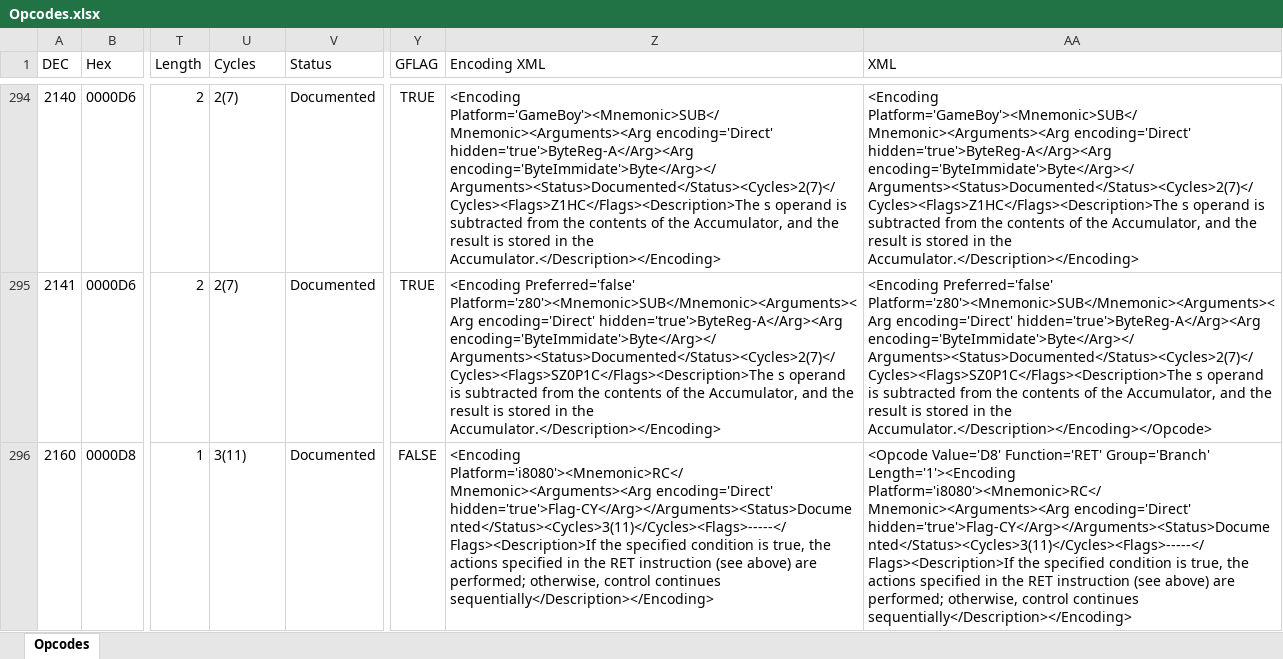
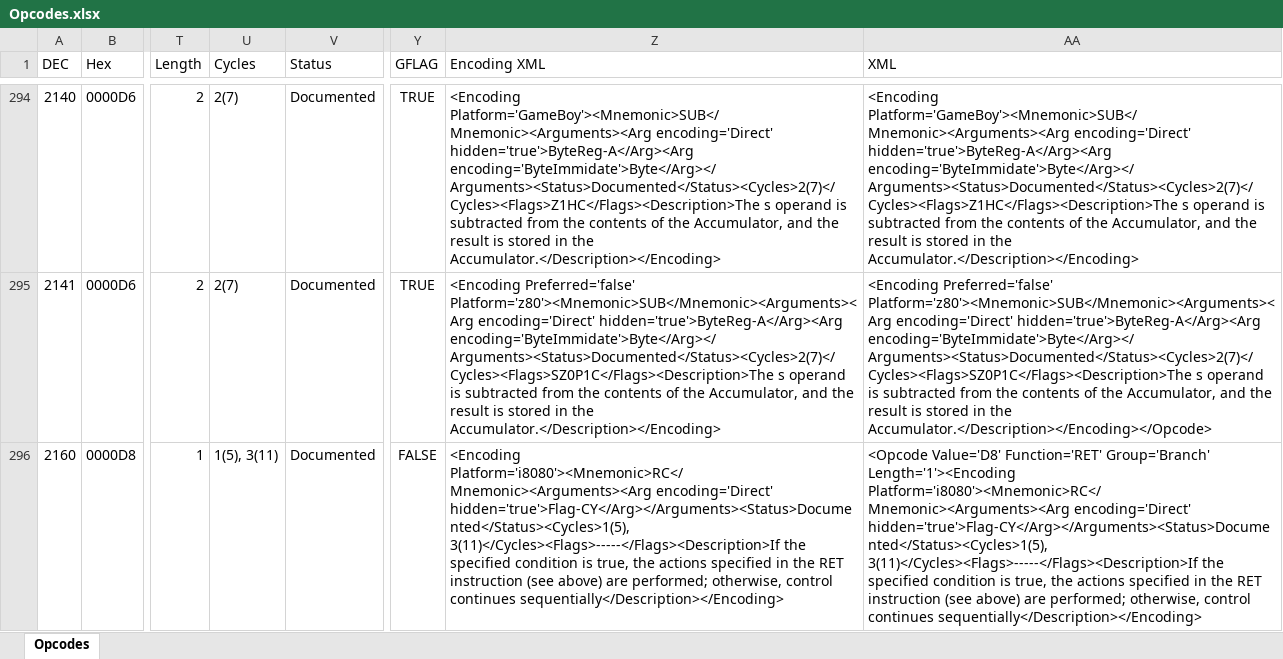
Before and after one commit to FoxCutter/Cubit, an Excel workbook: Tools/Opcode Tables/Opcodes.xlsx, sheet Opcodes, drawn as a sheet; only a part is shown, gaps mark what is left out; values as stored, in another font and other column widths than the file's, no borders; table styles not drawn; the diff covers the shown part only; the diff names each change by its address in the sheet, - before the commit and + after, or states it on an @@ line.

Commit message:
* Antimonitor board update * INT controller tweaks * Opcode XML adjusted slightly * Table builder to output C++ EMU tables * ZASM updates

```diff
--- a/Tools/Opcode Tables/Opcodes.xlsx (sheet Opcodes)
+++ b/Tools/Opcode Tables/Opcodes.xlsx (sheet Opcodes)
-U296 (Cycles): 3(11)
+U296 (Cycles): 1(5), 3(11)
-Z296 (Encoding XML): …Platform='i8080'><Mnemonic>RC</Mnemonic><Arguments><Arg encoding='Direct' hidden='true'>Flag-CY</Arg></Arguments><Status>Documented</Status><Cycles>3(11)</Cycles><Flags>-----</Flags><Description>If the specified…
+Z296 (Encoding XML): …Platform='i8080'><Mnemonic>RC</Mnemonic><Arguments><Arg encoding='Direct' hidden='true'>Flag-CY</Arg></Arguments><Status>Documented</Status><Cycles>1(5), 3(11)</Cycles><Flags>-----</Flags><Description>If the specified…
-AA296 (XML): …Platform='i8080'><Mnemonic>RC</Mnemonic><Arguments><Arg encoding='Direct' hidden='true'>Flag-CY</Arg></Arguments><Status>Documented</Status><Cycles>3(11)</Cycles><Flags>-----</Flags><Description>If the specified…
+AA296 (XML): …Platform='i8080'><Mnemonic>RC</Mnemonic><Arguments><Arg encoding='Direct' hidden='true'>Flag-CY</Arg></Arguments><Status>Documented</Status><Cycles>1(5), 3(11)</Cycles><Flags>-----</Flags><Description>If the specified…
```
Also changed, not shown: 201 edited cells elsewhere in this sheet, 33 other files.
